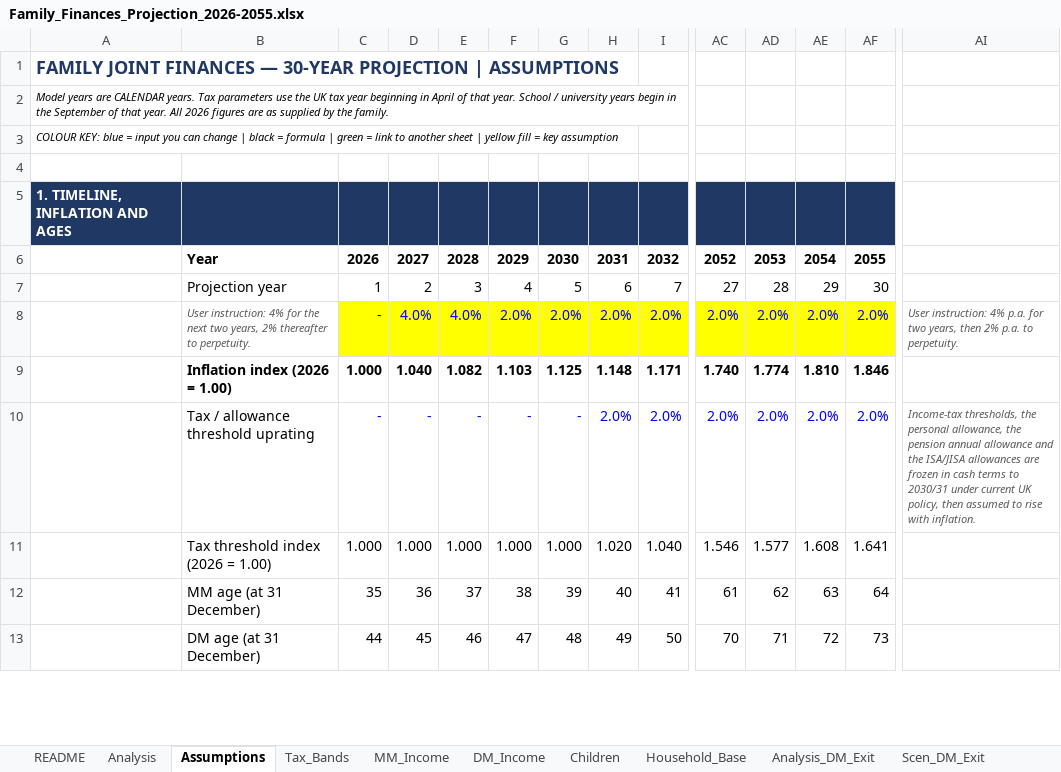
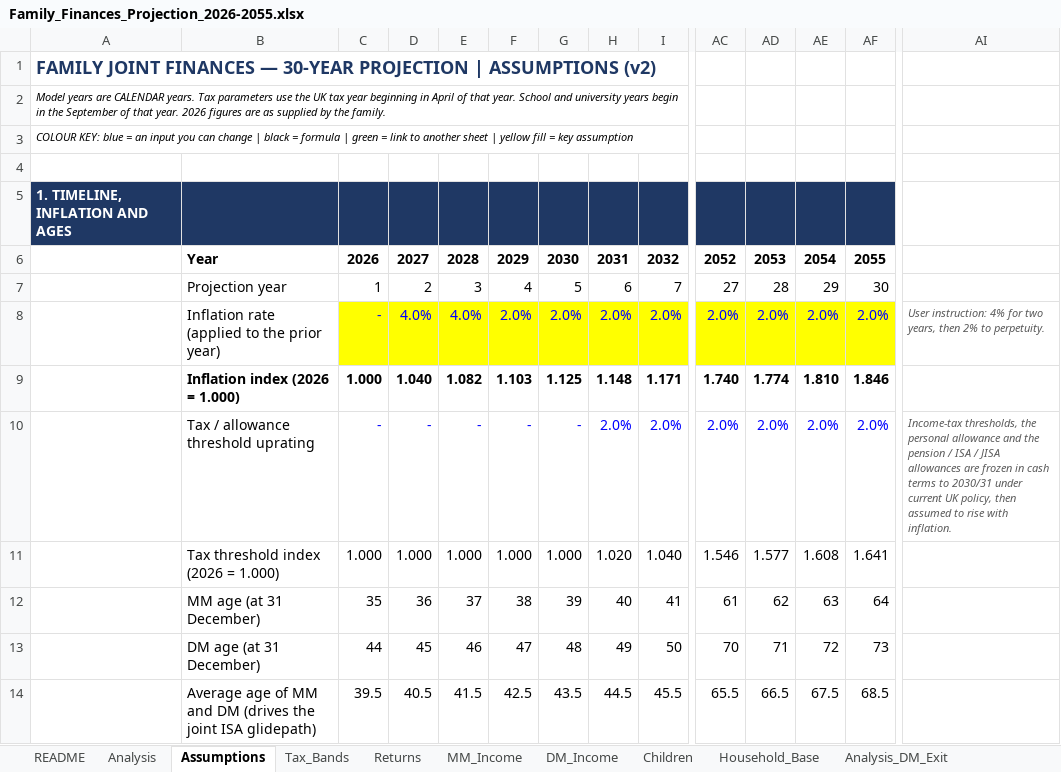
Before and after one commit to melaniemiao/claude, an Excel workbook: Family_Finances_Projection_2026-2055.xlsx, sheet Assumptions, drawn as a sheet; only a part is shown, gaps mark what is left out; values as stored, in another font and other column widths than the file's, no borders; rows hold the shown columns only; the diff covers the shown part only; the diff names each change by its address in the sheet, - before the commit and + after, or states it on an @@ line.

```diff
--- a/Family_Finances_Projection_2026-2055.xlsx (sheet Assumptions)
+++ b/Family_Finances_Projection_2026-2055.xlsx (sheet Assumptions)
-sheet tab: Scen_DM_Exit
+sheet tab: Returns
-A1: …| ASSUMPTIONS
+A1: …| ASSUMPTIONS (v2)
-A2: …year. School / university years begin in the September of that year. All 2026 figures…
+A2: …year. School and university years begin in the September of that year. 2026 figures…
-A3: …blue = input you…
+A3: …blue = an input you…
-B8: User instruction: 4% for the next two years, 2% thereafter to perpetuity.
+B8: Inflation rate (applied to the prior year)
@@ B8 italic: on → off, text colour: #595959 → black, text size: larger @@
-AI8: …instruction: 4% p.a. for two years, then 2% p.a. to perpetuity.
+AI8: …instruction: 4% for two years, then 2% to perpetuity.
-B9: Inflation index (2026 = 1.00)
+B9: Inflation index (2026 = 1.000)
-AI10: …the personal allowance, the pension annual allowance and the ISA/JISA allowances are…
+AI10: …the personal allowance and the pension / ISA / JISA allowances are…
-B11: Tax threshold index (2026 = 1.00)
+B11: Tax threshold index (2026 = 1.000)
+row 14:  | Average age of MM and DM (drives the joint ISA glidepath) | 39.5 | 40.5 | 41.5 | 42.5 | 43.5 | 44.5 | 45.5 | 65.5 | 66.5 | 67.5 | 68.5
```
Also changed, not shown: 30 added rows, 10 removed rows, 61 edited cells and cell formats elsewhere in this sheet, sheet Scen_3rd_Child, sheet Analysis_DM_Exit, sheet Household_Base, sheet Children, sheet MM_Income, sheet DM_Income, 3 more sheets, other sheet tabs, formulas that keep their value.
